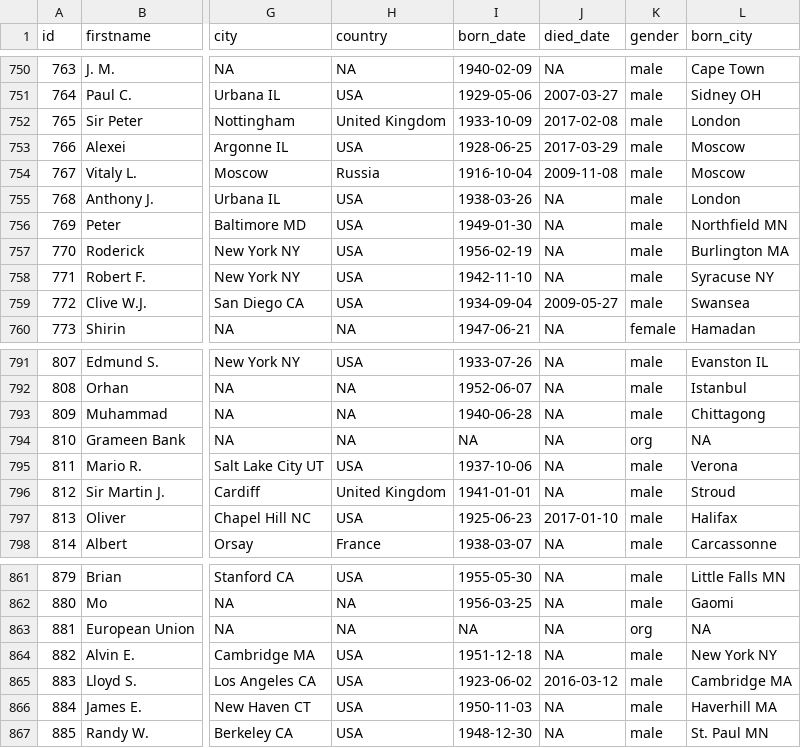
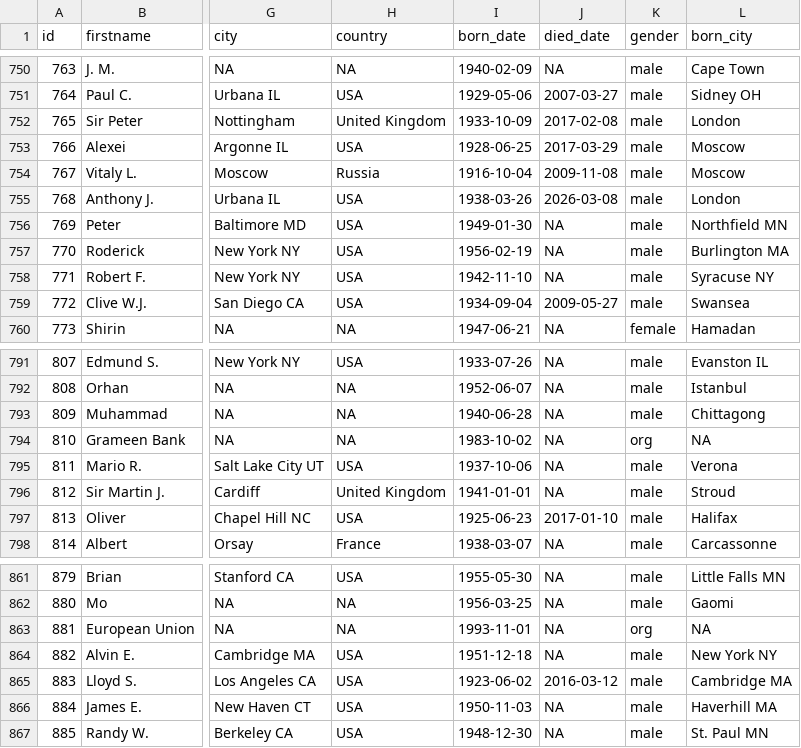
Before and after one commit to DataScience4Psych/lab-03-nobel-laureates, a CSV file: data/nobel.csv, drawn as a sheet; only a part is shown, gaps mark what is left out; the diff names each change by its address in the sheet, - before the commit and + after, or states it on an @@ line.

```diff
--- a/data/nobel.csv
+++ b/data/nobel.csv
-J755 (died_date): NA
+J755 (died_date): 2026-03-08
-I794 (born_date): NA
+I794 (born_date): 1983-10-02
-I863 (born_date): NA
+I863 (born_date): 1993-11-01
```
Also changed, not shown: 2 other files.
